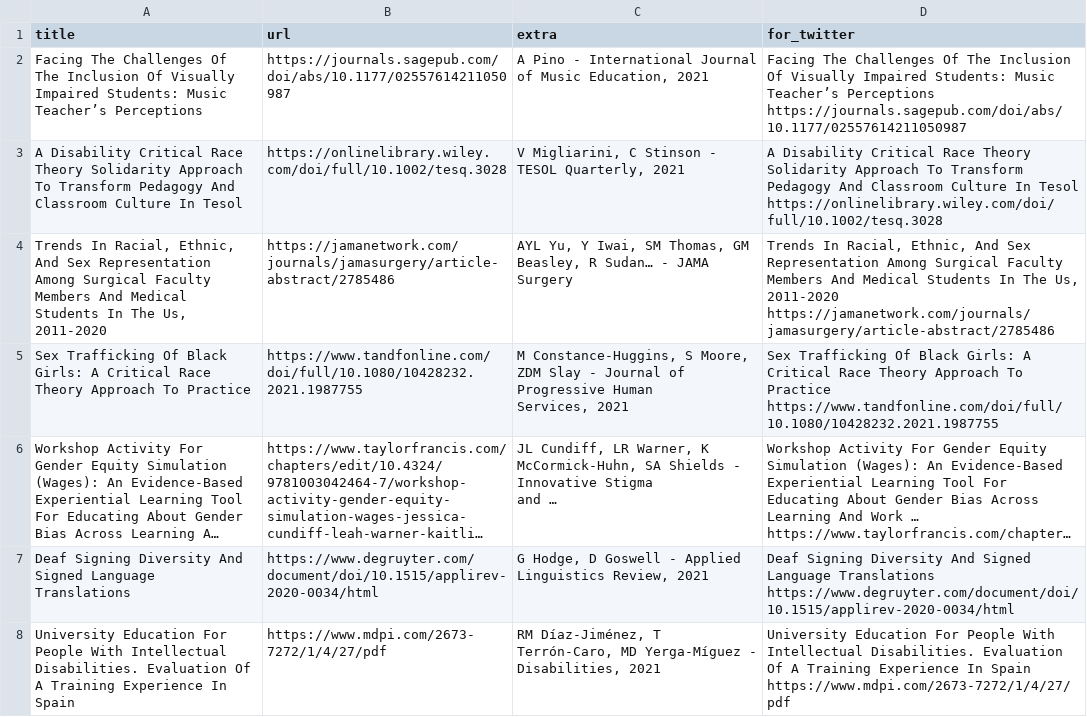
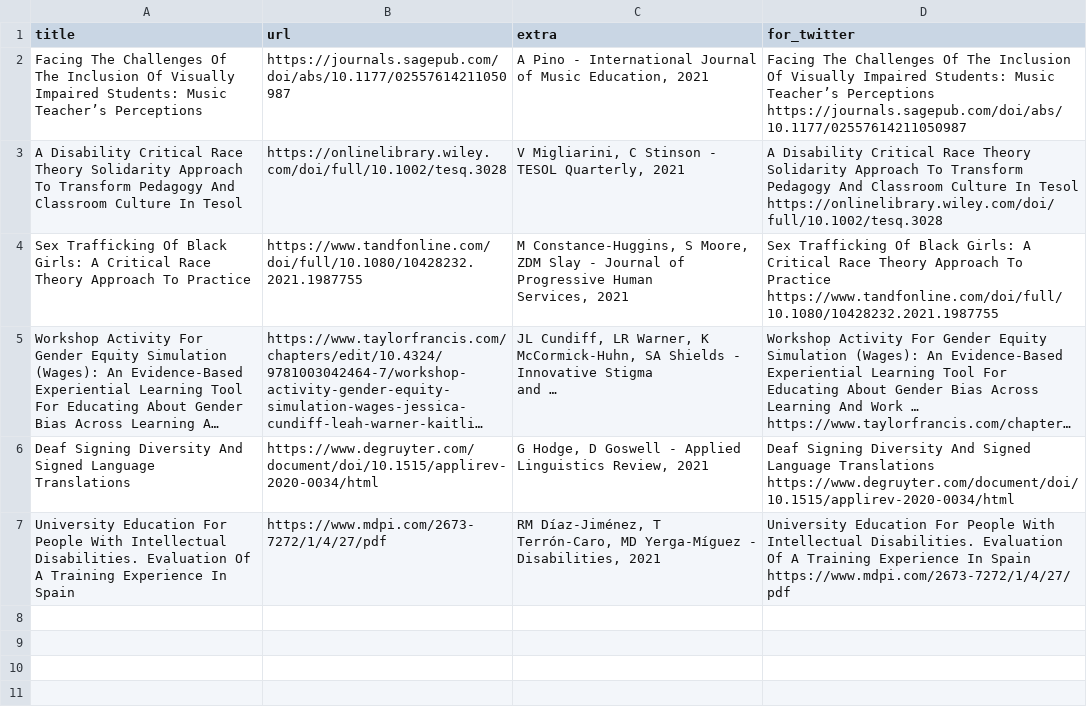
Before and after one commit to DiversifyDigest/digest_curation, a CSV file: recent_twitter_links.csv, drawn as a sheet; long unchanged cells end in …; the diff names each change by its address in the sheet, - before the commit and + after, or states it on an @@ line.

```diff
--- a/recent_twitter_links.csv
+++ b/recent_twitter_links.csv
-row 4: Trends In Racial, Ethnic, And Sex Representation Among Surgical Faculty Members And Medical Students In The Us, 2011-2020 | https://jamanetwork.com/journals/jamasurgery/article-abstract/2785486 | AYL Yu, Y Iwai, SM Thomas, GM Beasley, R Sudan… - JAMA Surgery | Trends In Racial, Ethnic, And Sex Representation Among Surgical Faculty Members And Medical Students In The Us, 2011-2020 https://jamanetwork.com/journals/jamasurgery/article-abstract/2785486
```
